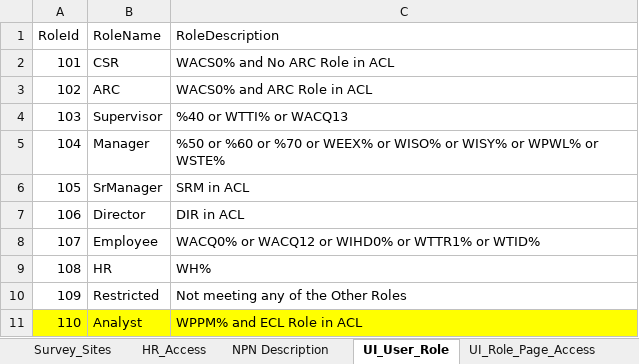
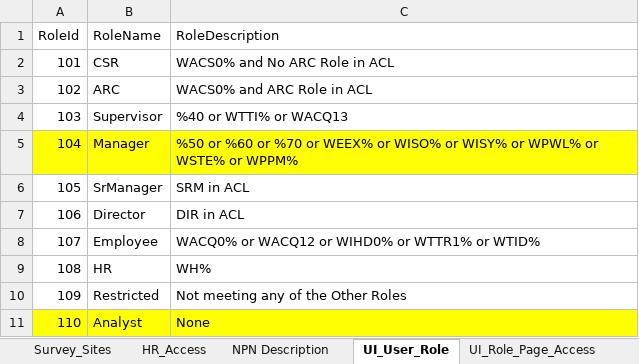
Before and after one commit to maximus-cco/eCoaching_V2_Bak, an Excel workbook: Design/DD/DB/CCO_eCoaching_Log_Dimension_Table_Data.xlsx, sheet UI_User_Role, drawn as a sheet; values as stored, in another font and other column widths than the file's, no borders; the diff names each change by its address in the sheet, - before the commit and + after, or states it on an @@ line.

Commit message:
TFS 12467 - Assign Manager Role to WPPM job codes
git-tfs-id: [https://tfs.omnicloud.local/tfs/cco%20program/]$/eCoaching_V2;C41111

```diff
--- a/Design/DD/DB/CCO_eCoaching_Log_Dimension_Table_Data.xlsx (sheet UI_User_Role)
+++ b/Design/DD/DB/CCO_eCoaching_Log_Dimension_Table_Data.xlsx (sheet UI_User_Role)
-A5:C5 fill: none
+A5:C5 fill: #FFFF00
-C5 (RoleDescription): …or WSTE%
+C5 (RoleDescription): …or WSTE% or WPPM%
-C11 (RoleDescription): WPPM% and ECL Role in ACL
+C11 (RoleDescription): None
```
Also changed, not shown: sheet Revision_History.
